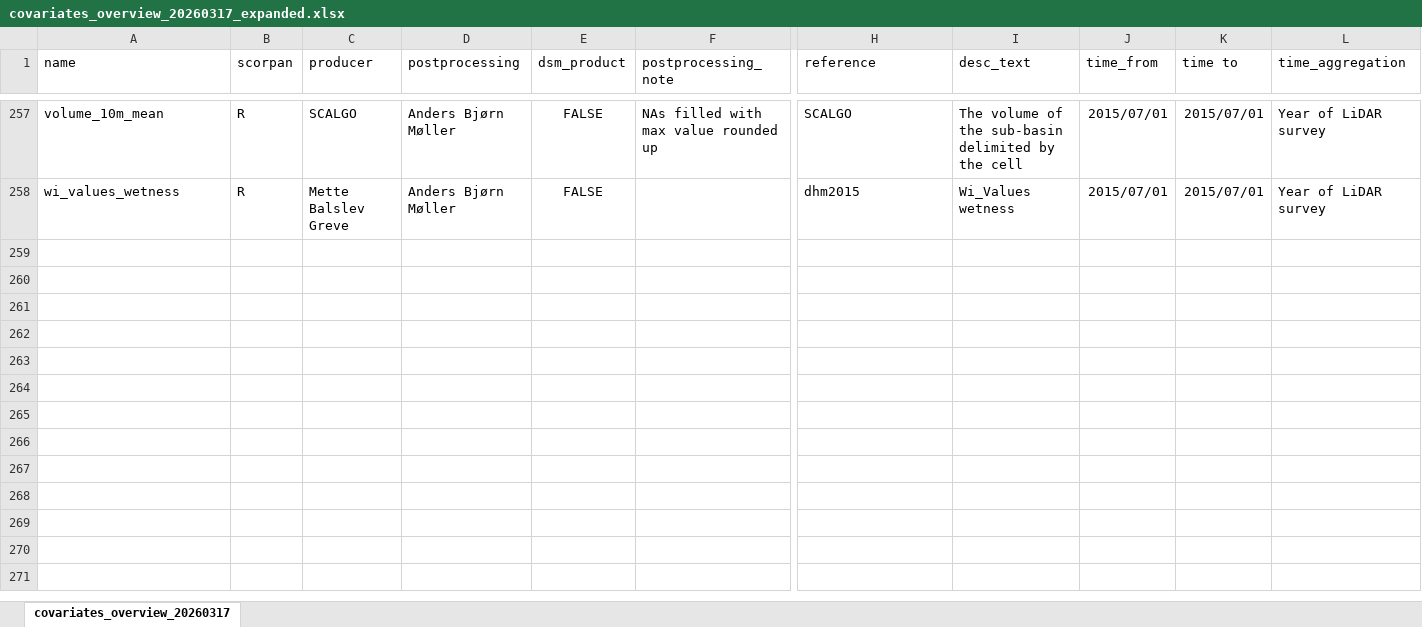
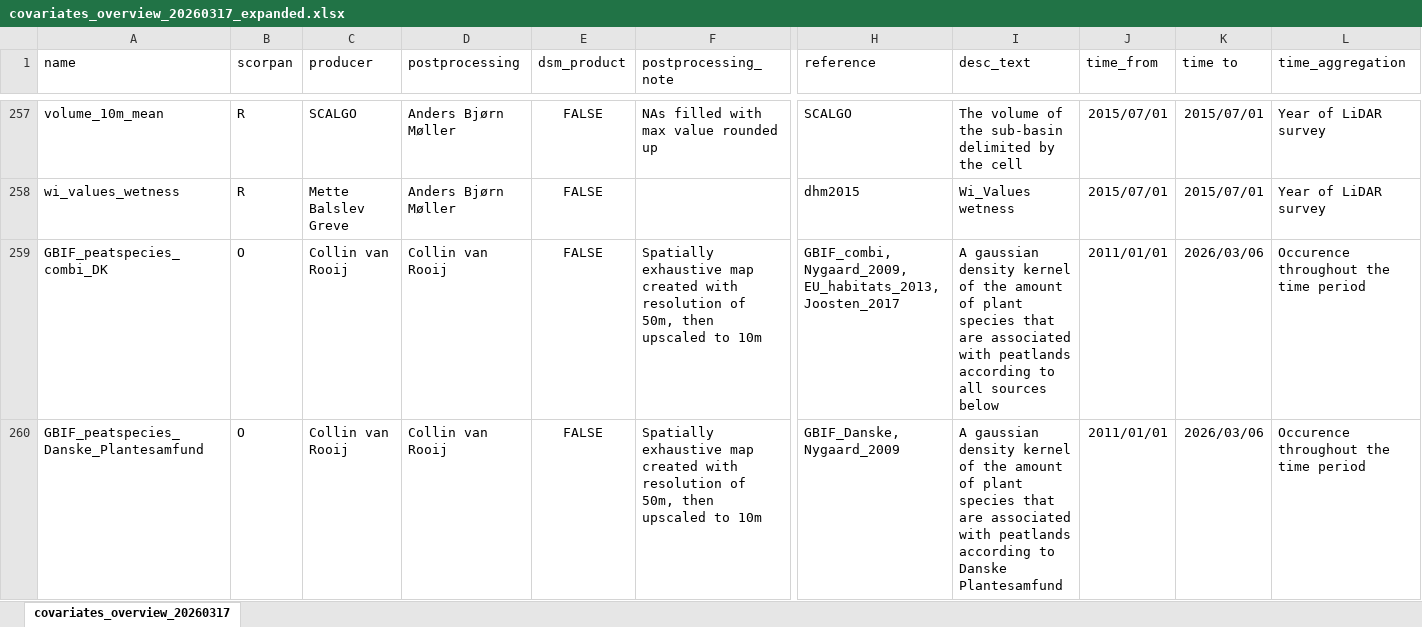
Before and after one commit to collinvrooij/AU_DSM_metadata, an Excel workbook: covariates_overview_20260317_expanded.xlsx, sheet covariates_overview_20260317, drawn as a sheet; only a part is shown, gaps mark what is left out; values as stored, in another font and other column widths than the file's, no borders; rows hold the shown columns only; the diff covers the shown part only; the diff names each change by its address in the sheet, - before the commit and + after, or states it on an @@ line.

Commit message:
added gbif to metadata

```diff
--- a/covariates_overview_20260317_expanded.xlsx (sheet covariates_overview_20260317)
+++ b/covariates_overview_20260317_expanded.xlsx (sheet covariates_overview_20260317)
+row 259: GBIF_peatspecies_combi_DK | O | Collin van Rooij | Collin van Rooij | FALSE | Spatially exhaustive map created with resolution of 50m, then upscaled to 10m | GBIF_combi, Nygaard_2009, EU_habitats_2013, Joosten_2017 | A gaussian density kernel of the amount of plant species that are associated with peatlands according to all sources below | 2011/01/01 | 2026/03/06 | Occurence throughout the time period
+row 260: GBIF_peatspecies_Danske_Plantesamfund | O | Collin van Rooij | Collin van Rooij | FALSE | Spatially exhaustive map created with resolution of 50m, then upscaled to 10m | GBIF_Danske, Nygaard_2009 | A gaussian density kernel of the amount of plant species that are associated with peatlands according to Danske Plantesamfund | 2011/01/01 | 2026/03/06 | Occurence throughout the time period
```
Also changed, not shown: 2 added rows elsewhere in this sheet, 3 other files.
